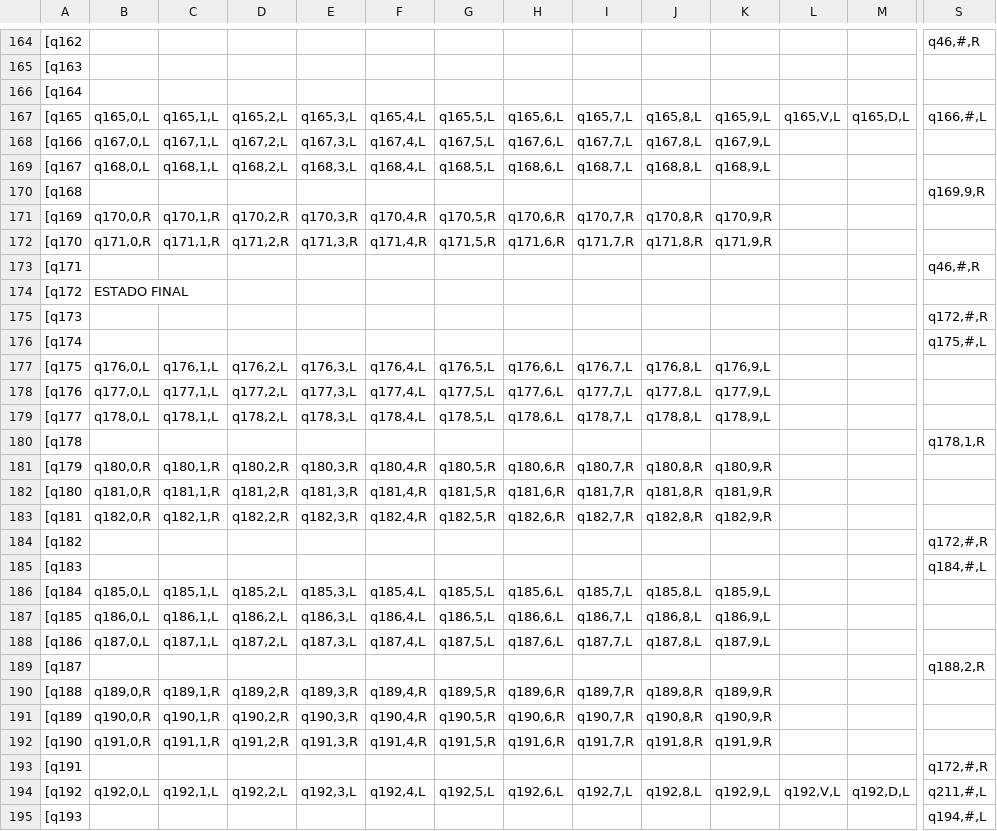
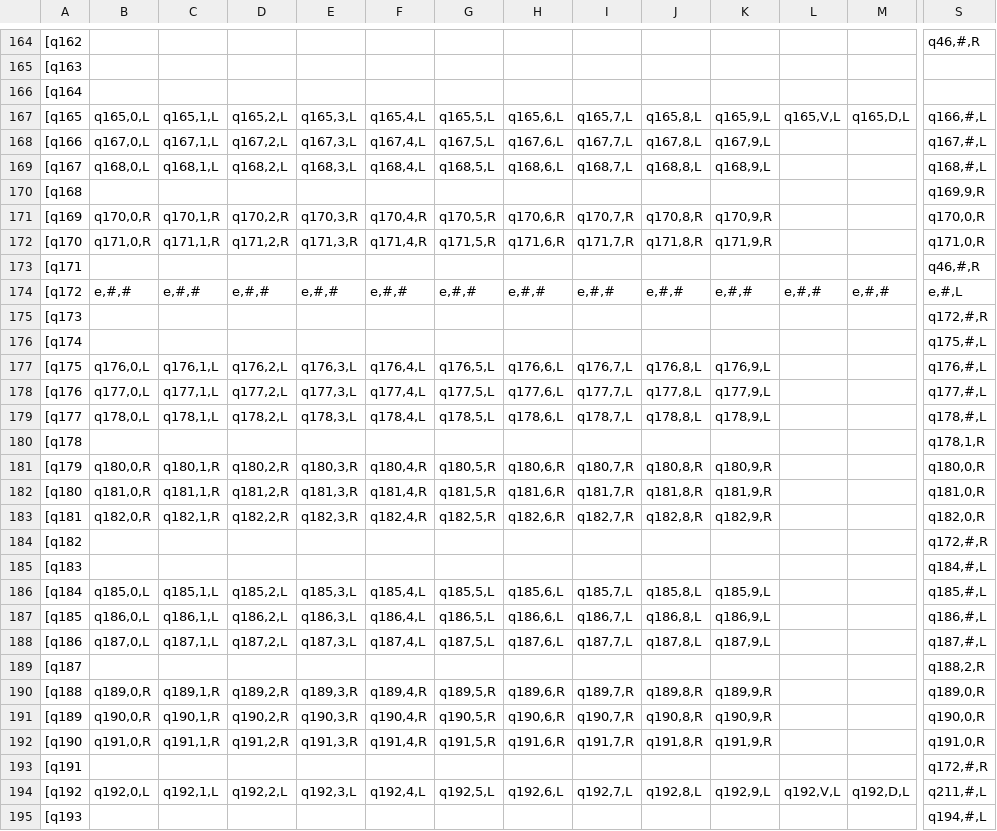
Before and after one commit to robMatias/MaquinaTuring, a CSV file: Maquina.csv, drawn as a sheet; only a part is shown, gaps mark what is left out; the diff covers the shown part only; the diff names each change by its address in the sheet, - before the commit and + after, or states it on an @@ line.

```diff
--- a/Maquina.csv
+++ b/Maquina.csv
-S168: (empty)
+S168: q167,#,L
-S169: (empty)
+S169: q168,#,L
-S171: (empty)
+S171: q170,0,R
-S172: (empty)
+S172: q171,0,R
-B174: ESTADO FINAL
+B174: e,#,#
-C174: (empty)
+C174: e,#,#
-D174: (empty)
+D174: e,#,#
-E174: (empty)
+E174: e,#,#
-F174: (empty)
+F174: e,#,#
-G174: (empty)
+G174: e,#,#
-H174: (empty)
+H174: e,#,#
-I174: (empty)
+I174: e,#,#
-J174: (empty)
+J174: e,#,#
-K174: (empty)
+K174: e,#,#
-L174: (empty)
+L174: e,#,#
-M174: (empty)
+M174: e,#,#
-S174: (empty)
+S174: e,#,L
-S177: (empty)
+S177: q176,#,L
-S178: (empty)
+S178: q177,#,L
-S179: (empty)
+S179: q178,#,L
-S181: (empty)
+S181: q180,0,R
-S182: (empty)
+S182: q181,0,R
-S183: (empty)
+S183: q182,0,R
-S186: (empty)
+S186: q185,#,L
-S187: (empty)
+S187: q186,#,L
-S188: (empty)
+S188: q187,#,L
-S190: (empty)
+S190: q189,0,R
-S191: (empty)
+S191: q190,0,R
-S192: (empty)
+S192: q191,0,R
```
Also changed, not shown: 6 added rows and 86 edited cells elsewhere in this file.
